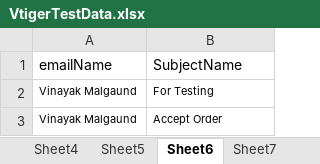
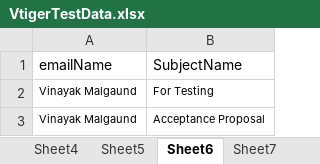
Before and after one commit to anushaj2004/CapGemini_Sprint_Project, an Excel workbook: VtigerCRMHybridFramework/target/test-classes/Test_Data/VtigerTestData.xlsx, sheet Sheet6, drawn as a sheet; values as stored, in another font and other column widths than the file's, no borders; the diff names each change by its address in the sheet, - before the commit and + after, or states it on an @@ line.

```diff
--- a/VtigerCRMHybridFramework/target/test-classes/Test_Data/VtigerTestData.xlsx (sheet Sheet6)
+++ b/VtigerCRMHybridFramework/target/test-classes/Test_Data/VtigerTestData.xlsx (sheet Sheet6)
-B3 (SubjectName): Accept Order
+B3 (SubjectName): Acceptance Proposal
```
Also changed, not shown: 32 other files.
